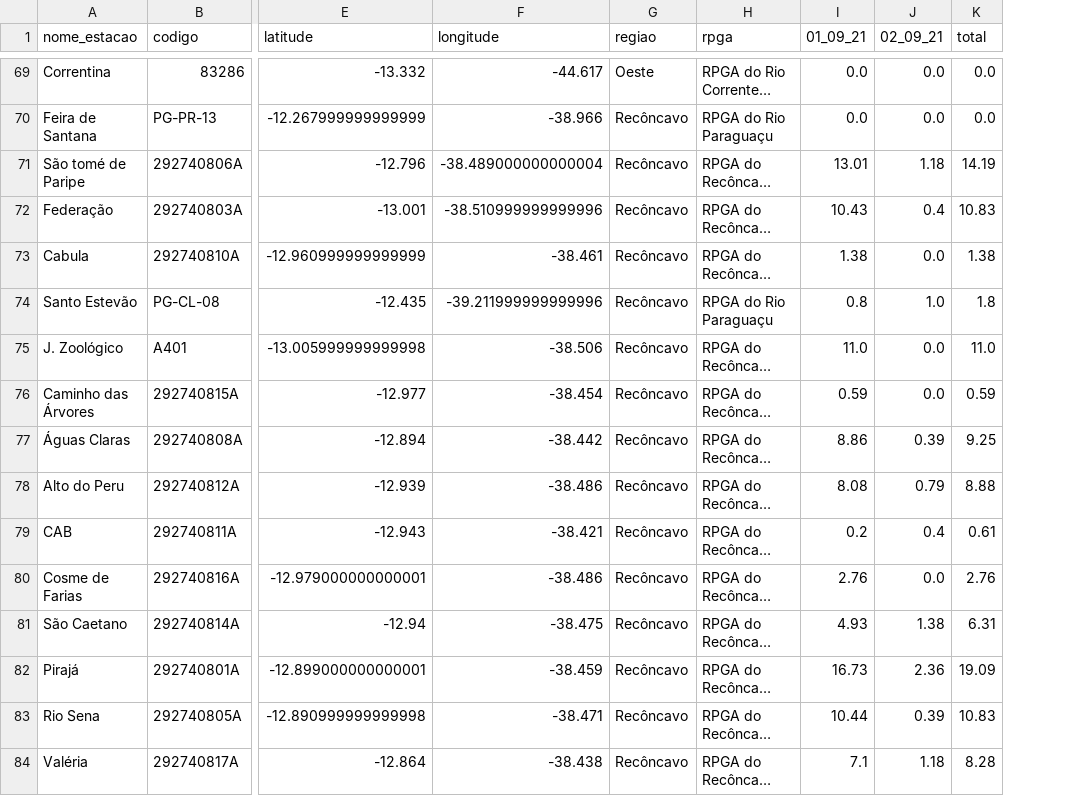
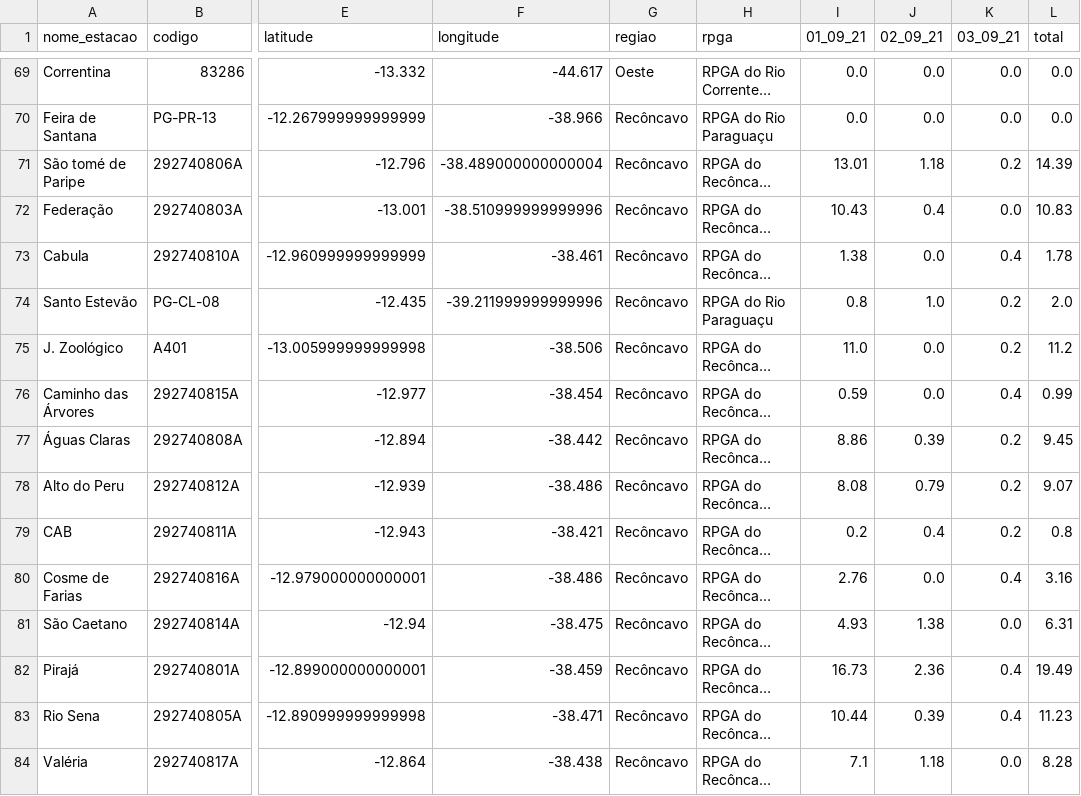
Before and after one commit to SantiagoAmaral/monitoramento1, a CSV file: dados/diario/2021/Setembro.csv, drawn as a sheet; only a part is shown, gaps mark what is left out; long unchanged cells end in …; addresses are those after the commit; the diff covers the shown part only; the diff names each change by its address in the sheet, - before the commit and + after, or states it on an @@ line.

Commit message:
Add files via upload

```diff
--- a/dados/diario/2021/Setembro.csv
+++ b/dados/diario/2021/Setembro.csv
+column K (03_09_21), rows 69-84: 0.0 | 0.0 | 0.2 | 0.0 | 0.4 | 0.2 | 0.2 | 0.4 | 0.2 | 0.2 | 0.2 | 0.4 | 0.0 | 0.4 | 0.4 | 0.0
-L71 (total): 14.19
+L71 (total): 14.39
-L73 (total): 1.38
+L73 (total): 1.78
-L74 (total): 1.8
+L74 (total): 2.0
-L75 (total): 11.0
+L75 (total): 11.2
-L76 (total): 0.59
+L76 (total): 0.99
-L77 (total): 9.25
+L77 (total): 9.45
-L78 (total): 8.88
+L78 (total): 9.07
-L79 (total): 0.61
+L79 (total): 0.8
-L80 (total): 2.76
+L80 (total): 3.16
-L82 (total): 19.09
+L82 (total): 19.49
-L83 (total): 10.83
+L83 (total): 11.23
```
Also changed, not shown: 63 edited cells elsewhere in this file.
